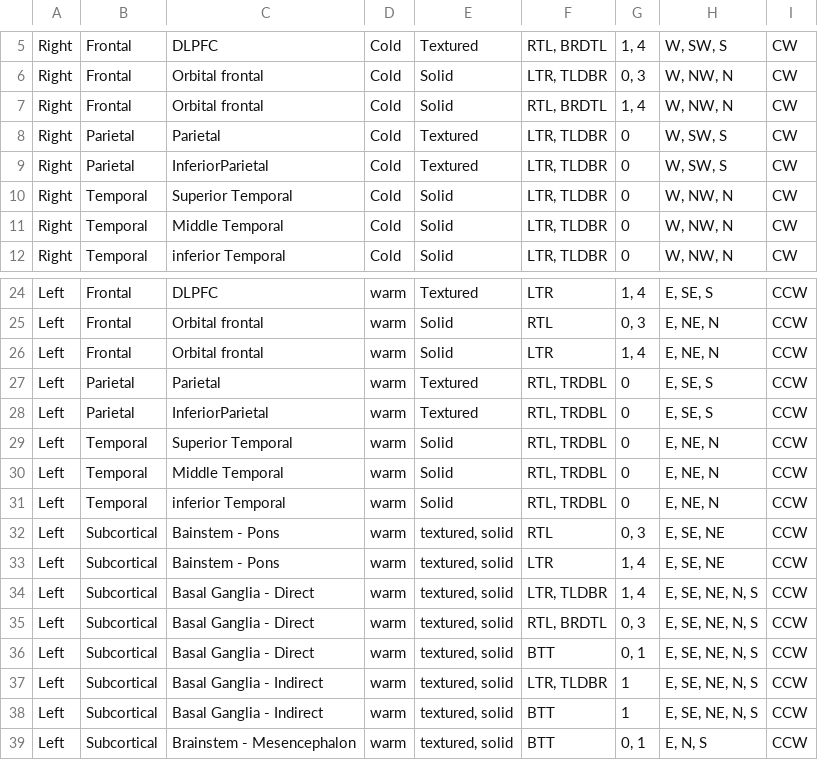
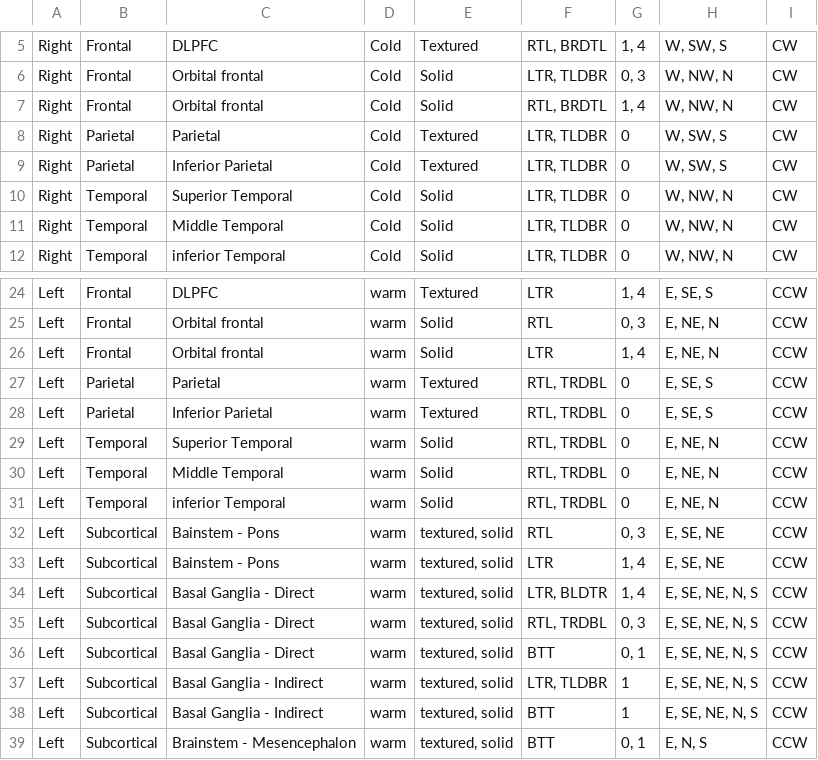
Before and after one commit to emazebrain/nextGen, a CSV file: packages/db/src/region-settings.csv, drawn as a sheet; only a part is shown, gaps mark what is left out.

```diff
--- a/packages/db/src/region-settings.csv
+++ b/packages/db/src/region-settings.csv
@@ -8,3 +8,3 @@ Right,Frontal,Orbital frontal,Cold,Solid,"RTL, BRDTL","1, 4","W, NW, N",CW
 Right,Parietal,Parietal,Cold,Textured,"LTR, TLDBR",0,"W, SW, S",CW
-Right,Parietal,InferiorParietal,Cold,Textured,"LTR, TLDBR",0,"W, SW, S",CW
+Right,Parietal,Inferior Parietal,Cold,Textured,"LTR, TLDBR",0,"W, SW, S",CW
 Right,Temporal,Superior Temporal,Cold,Solid,"LTR, TLDBR",0,"W, NW, N",CW
@@ -27,3 +27,3 @@ Left,Frontal,Orbital frontal,warm,Solid,LTR,"1, 4","E, NE, N",CCW
 Left,Parietal,Parietal,warm,Textured,"RTL, TRDBL",0,"E, SE, S",CCW
-Left,Parietal,InferiorParietal,warm,Textured,"RTL, TRDBL",0,"E, SE, S",CCW
+Left,Parietal,Inferior Parietal,warm,Textured,"RTL, TRDBL",0,"E, SE, S",CCW
 Left,Temporal,Superior Temporal,warm,Solid,"RTL, TRDBL",0,"E, NE, N",CCW
@@ -33,4 +33,4 @@ Left,Subcortical,Bainstem - Pons,warm,"textured, solid",RTL,"0, 3","E, SE, NE",C
 Left,Subcortical,Bainstem - Pons,warm,"textured, solid",LTR,"1, 4","E, SE, NE",CCW
-Left,Subcortical,Basal Ganglia - Direct,warm,"textured, solid","LTR, TLDBR","1, 4","E, SE, NE, N, S",CCW
-Left,Subcortical,Basal Ganglia - Direct,warm,"textured, solid","RTL, BRDTL","0, 3","E, SE, NE, N, S",CCW
+Left,Subcortical,Basal Ganglia - Direct,warm,"textured, solid","LTR, BLDTR","1, 4","E, SE, NE, N, S",CCW
+Left,Subcortical,Basal Ganglia - Direct,warm,"textured, solid","RTL, TRDBL","0, 3","E, SE, NE, N, S",CCW
 Left,Subcortical,Basal Ganglia - Direct,warm,"textured, solid",BTT,"0, 1","E, SE, NE, N, S",CCW
```
Also changed, not shown: 5 other files.
